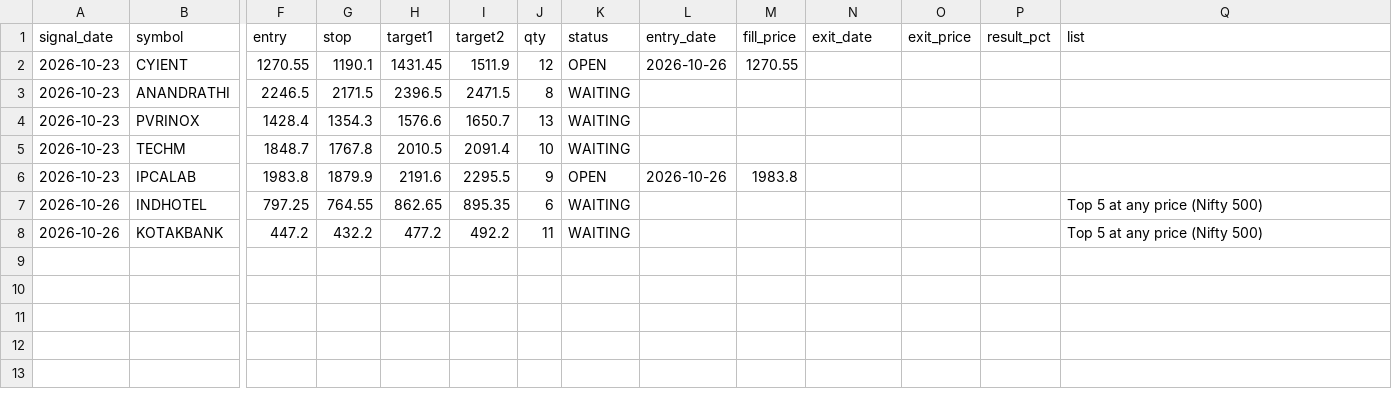
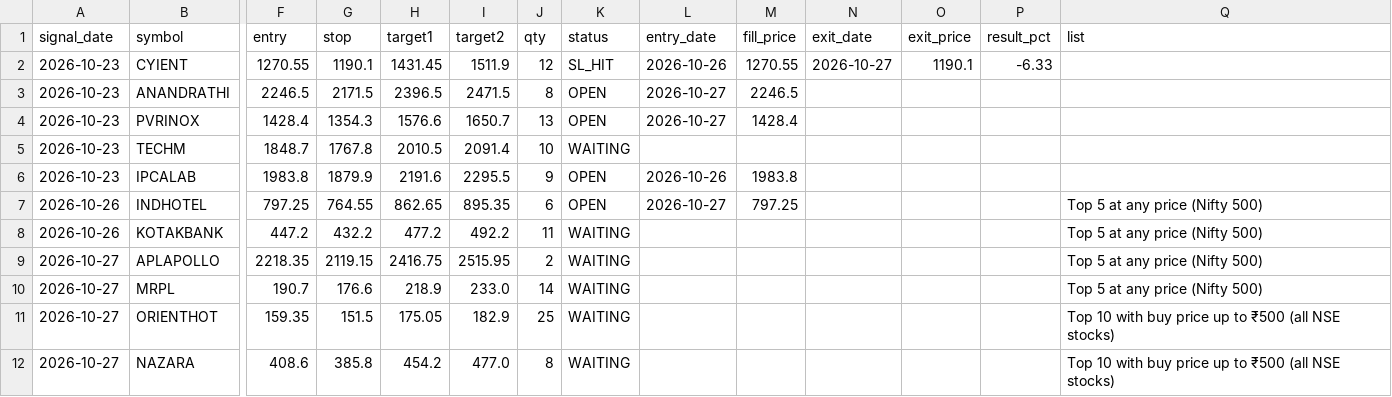
Before and after one commit to AADITR2189/trade, a CSV file: data/picks.csv, drawn as a sheet; only a part is shown, gaps mark what is left out; rows hold the shown columns only; the diff names each change by its address in the sheet, - before the commit and + after, or states it on an @@ line.

```diff
--- a/data/picks.csv
+++ b/data/picks.csv
-K2 (status): OPEN
+K2 (status): SL_HIT
-N2 (exit_date): (empty)
+N2 (exit_date): 2026-10-27
-O2 (exit_price): (empty)
+O2 (exit_price): 1190.1
-P2 (result_pct): (empty)
+P2 (result_pct): -6.33
-K3:K4 (status): WAITING
+K3:K4 (status): OPEN
-L3:L4 (entry_date): (empty)
+L3:L4 (entry_date): 2026-10-27
-M3 (fill_price): (empty)
+M3 (fill_price): 2246.5
-M4 (fill_price): (empty)
+M4 (fill_price): 1428.4
-K7 (status): WAITING
+K7 (status): OPEN
-L7 (entry_date): (empty)
+L7 (entry_date): 2026-10-27
-M7 (fill_price): (empty)
+M7 (fill_price): 797.25
+row 9: 2026-10-27 | APLAPOLLO | 2218.35 | 2119.15 | 2416.75 | 2515.95 | 2 | WAITING |  |  |  |  |  | Top 5 at any price (Nifty 500)
+row 10: 2026-10-27 | MRPL | 190.7 | 176.6 | 218.9 | 233.0 | 14 | WAITING |  |  |  |  |  | Top 5 at any price (Nifty 500)
+row 11: 2026-10-27 | ORIENTHOT | 159.35 | 151.5 | 175.05 | 182.9 | 25 | WAITING |  |  |  |  |  | Top 10 with buy price up to ₹500 (all NSE stocks)
+row 12: 2026-10-27 | NAZARA | 408.6 | 385.8 | 454.2 | 477.0 | 8 | WAITING |  |  |  |  |  | Top 10 with buy price up to ₹500 (all NSE stocks)
```
Also changed, not shown: data/nse_equity.csv, data/sectors.csv, 2 other files.
